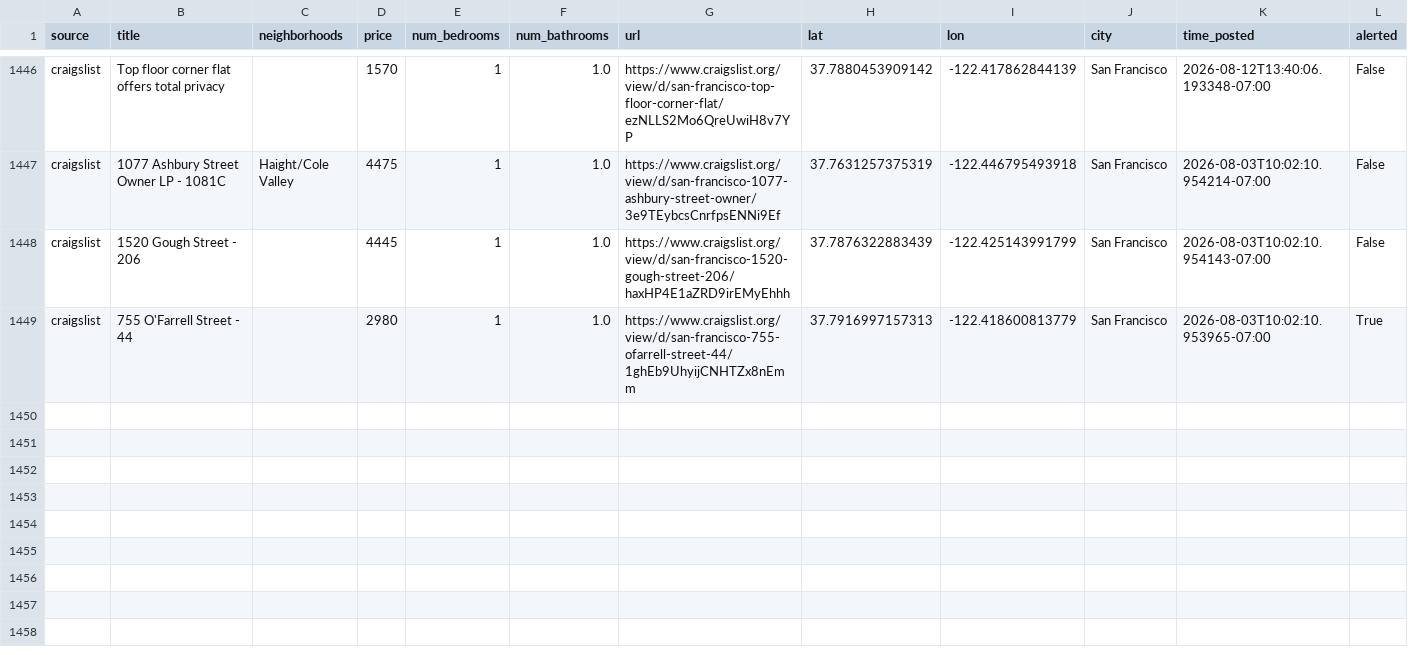
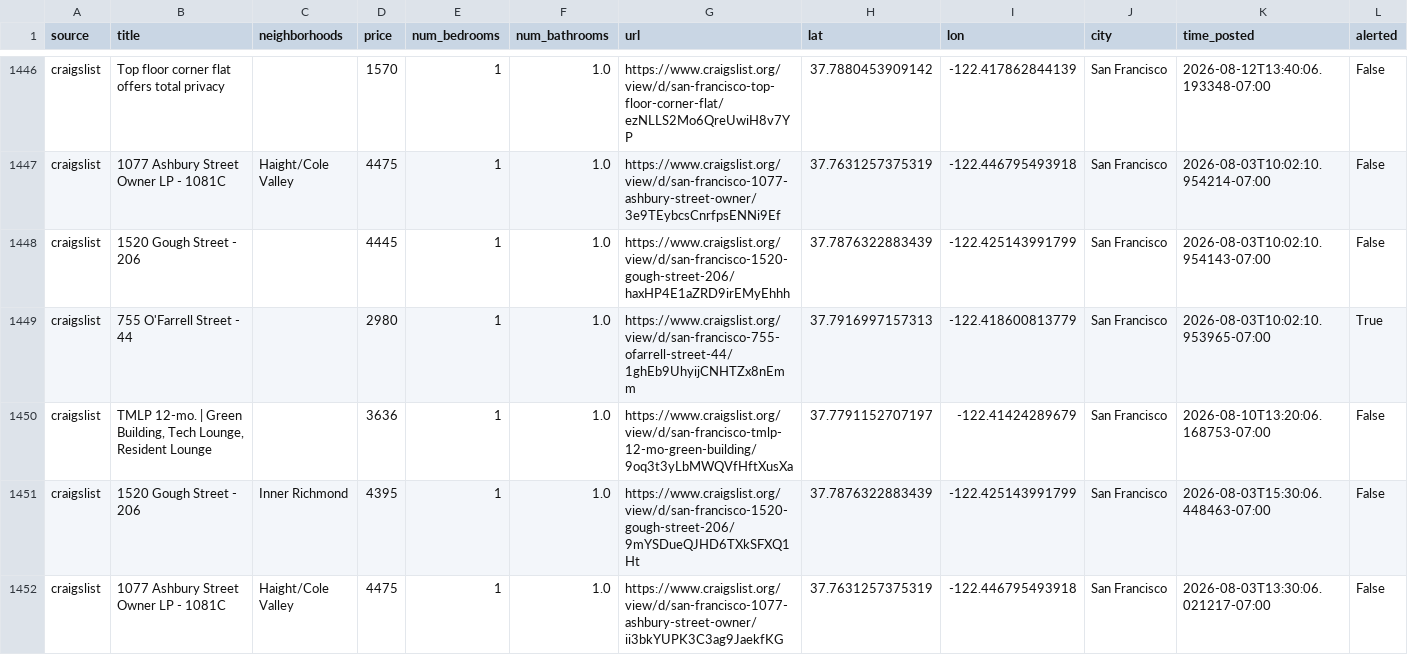
Before and after one commit to dHbdHbdHb/craigslist_alert, a CSV file: data/audrey/listings_archive.csv, drawn as a sheet; only a part is shown, gaps mark what is left out; rows hold the shown columns only; the diff names each change by its address in the sheet, - before the commit and + after, or states it on an @@ line.

Commit message:
Auto-update listings: 2026-08-12 14:42:07

```diff
--- a/data/audrey/listings_archive.csv
+++ b/data/audrey/listings_archive.csv
+row 1450: craigslist | TMLP 12-mo. | Green Building, Tech Lounge, Resident Lounge |  | 3636 | 1 | 1.0 | https://www.craigslist.org/view/d/san-francisco-tmlp-12-mo-green-building/9oq3t3yLbMWQVfHftXusXa | 37.7791152707197 | -122.41424289679 | San Francisco | 2026-08-10T13:20:06.168753-07:00 | False
+row 1451: craigslist | 1520 Gough Street - 206 | Inner Richmond | 4395 | 1 | 1.0 | https://www.craigslist.org/view/d/san-francisco-1520-gough-street-206/9mYSDueQJHD6TXkSFXQ1Ht | 37.7876322883439 | -122.425143991799 | San Francisco | 2026-08-03T15:30:06.448463-07:00 | False
+row 1452: craigslist | 1077 Ashbury Street Owner LP - 1081C | Haight/Cole Valley | 4475 | 1 | 1.0 | https://www.craigslist.org/view/d/san-francisco-1077-ashbury-street-owner/ii3bkYUPK3C3ag9JaekfKG | 37.7631257375319 | -122.446795493918 | San Francisco | 2026-08-03T13:30:06.021217-07:00 | False
```
Also changed, not shown: data/audrey/listings_active.csv, 1 other file.
